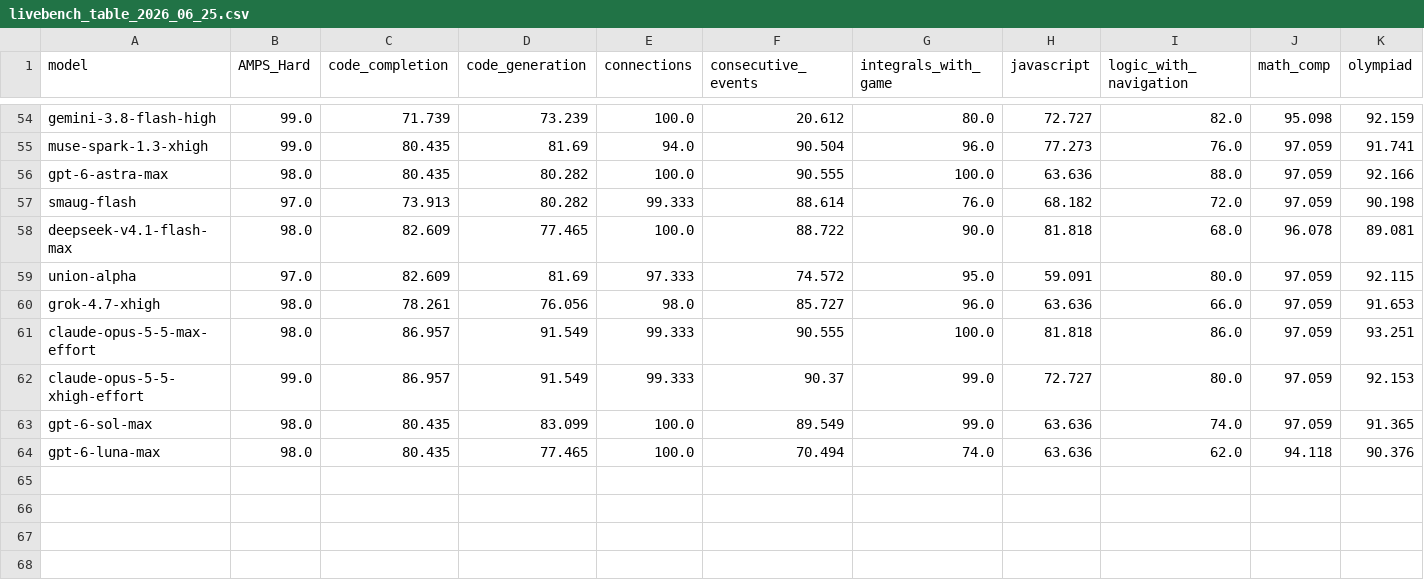
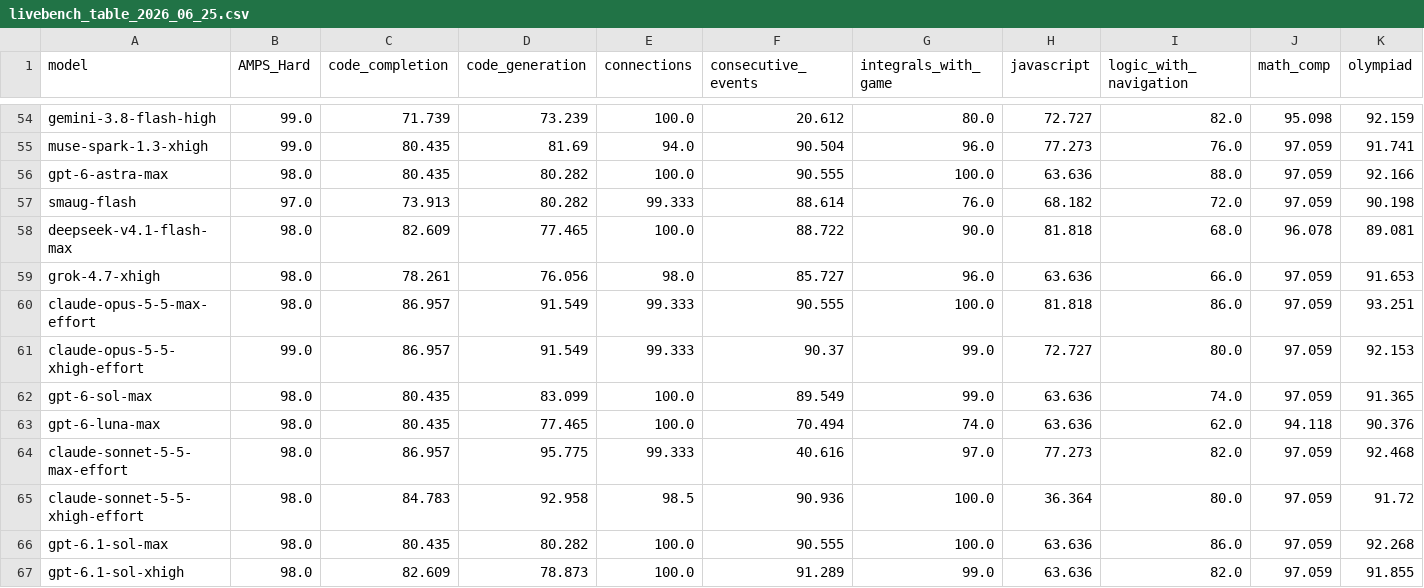
Before and after one commit to Dideass/ksr-leaderboard, a CSV file: data/frozen/livebench_table_2026_06_25.csv, drawn as a sheet; only a part is shown, gaps mark what is left out; removed rows and columns are numbered as before the commit, all else as after; rows hold the shown columns only; the diff names each change by its address in the sheet, - before the commit and + after, or states it on an @@ line.

```diff
--- a/data/frozen/livebench_table_2026_06_25.csv
+++ b/data/frozen/livebench_table_2026_06_25.csv
-row 59: union-alpha | 97.0 | 82.609 | 81.69 | 97.333 | 74.572 | 95.0 | 59.091 | 80.0 | 97.059 | 92.115
+row 64: claude-sonnet-5-5-max-effort | 98.0 | 86.957 | 95.775 | 99.333 | 40.616 | 97.0 | 77.273 | 82.0 | 97.059 | 92.468
+row 65: claude-sonnet-5-5-xhigh-effort | 98.0 | 84.783 | 92.958 | 98.5 | 90.936 | 100.0 | 36.364 | 80.0 | 97.059 | 91.72
+row 66: gpt-6.1-sol-max | 98.0 | 80.435 | 80.282 | 100.0 | 90.555 | 100.0 | 63.636 | 86.0 | 97.059 | 92.268
+row 67: gpt-6.1-sol-xhigh | 98.0 | 82.609 | 78.873 | 100.0 | 91.289 | 99.0 | 63.636 | 82.0 | 97.059 | 91.855
```
Also changed, not shown: 8 other files.
